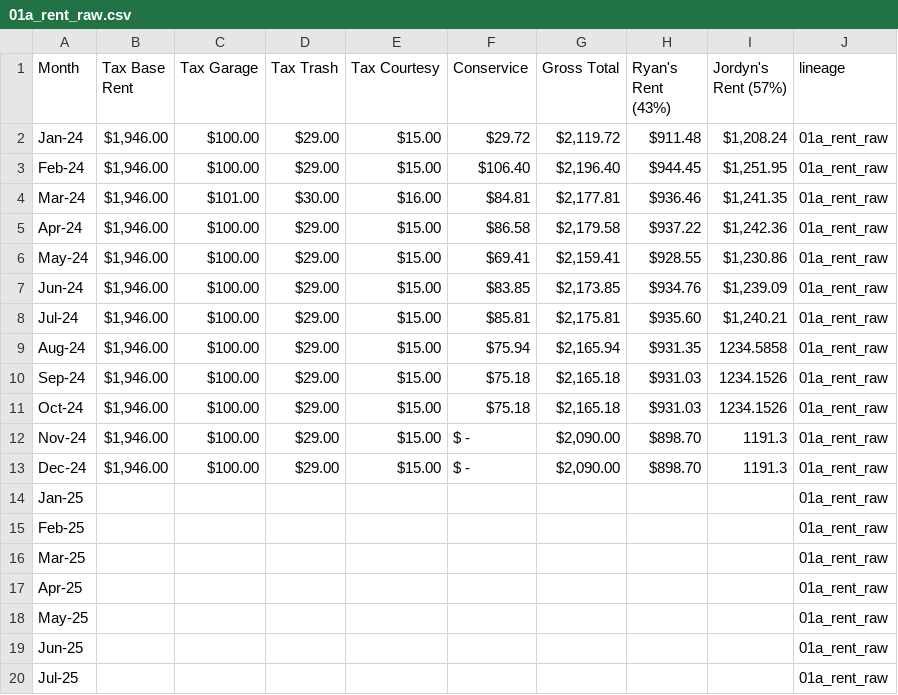
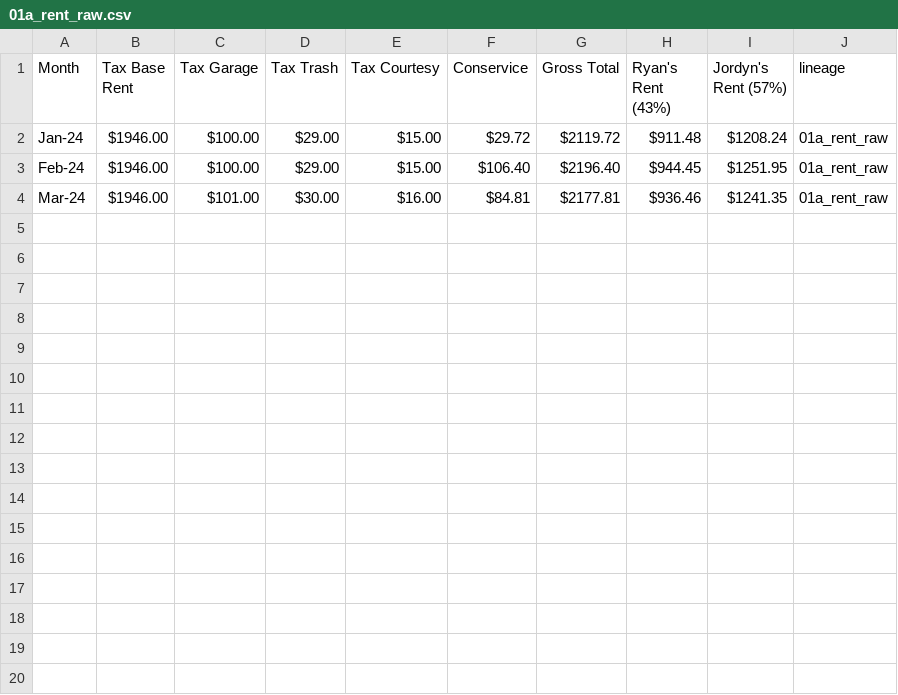
Before and after one commit to rzimmerman2022/BALANCE-pyexcel, a CSV file: debug_output/01a_rent_raw.csv, drawn as a sheet; only a part is shown; the diff covers the shown part only.

```diff
--- a/debug_output/01a_rent_raw.csv
+++ b/debug_output/01a_rent_raw.csv
@@ -2,19 +2,3 @@ Month, Tax Base Rent , Tax Garage , Tax Trash , Tax Courtesy , Conservice , Gros
-Jan-24,"$1,946.00 ",$100.00 ,$29.00 ,$15.00 ,$29.72 ,"$2,119.72 ",$911.48 ,"$1,208.24 ",01a_rent_raw
-Feb-24,"$1,946.00 ",$100.00 ,$29.00 ,$15.00 ,$106.40 ,"$2,196.40 ",$944.45 ,"$1,251.95 ",01a_rent_raw
-Mar-24,"$1,946.00 ",$101.00 ,$30.00 ,$16.00 ,$84.81 ,"$2,177.81 ",$936.46 ,"$1,241.35 ",01a_rent_raw
-Apr-24,"$1,946.00 ",$100.00 ,$29.00 ,$15.00 ,$86.58 ,"$2,179.58 ",$937.22 ,"$1,242.36 ",01a_rent_raw
-May-24,"$1,946.00 ",$100.00 ,$29.00 ,$15.00 ,$69.41 ,"$2,159.41 ",$928.55 ,"$1,230.86 ",01a_rent_raw
-Jun-24,"$1,946.00 ",$100.00 ,$29.00 ,$15.00 ,$83.85 ,"$2,173.85 ",$934.76 ,"$1,239.09 ",01a_rent_raw
-Jul-24,"$1,946.00 ",$100.00 ,$29.00 ,$15.00 ,$85.81 ,"$2,175.81 ",$935.60 ,"$1,240.21 ",01a_rent_raw
-Aug-24,"$1,946.00 ",$100.00 ,$29.00 ,$15.00 ,$75.94 ,"$2,165.94 ",$931.35 ,1234.5858,01a_rent_raw
-Sep-24,"$1,946.00 ",$100.00 ,$29.00 ,$15.00 ,$75.18 ,"$2,165.18 ",$931.03 ,1234.1526,01a_rent_raw
-Oct-24,"$1,946.00 ",$100.00 ,$29.00 ,$15.00 ,$75.18 ,"$2,165.18 ",$931.03 ,1234.1526,01a_rent_raw
-Nov-24,"$1,946.00 ",$100.00 ,$29.00 ,$15.00 , $ -   ,"$2,090.00 ",$898.70 ,1191.3,01a_rent_raw
-Dec-24,"$1,946.00 ",$100.00 ,$29.00 ,$15.00 , $ -   ,"$2,090.00 ",$898.70 ,1191.3,01a_rent_raw
-Jan-25,,,,,,,,,01a_rent_raw
-Feb-25,,,,,,,,,01a_rent_raw
-Mar-25,,,,,,,,,01a_rent_raw
-Apr-25,,,,,,,,,01a_rent_raw
-May-25,,,,,,,,,01a_rent_raw
-Jun-25,,,,,,,,,01a_rent_raw
-Jul-25,,,,,,,,,01a_rent_raw
+Jan-24,$1946.00,$100.00,$29.00,$15.00,$29.72,$2119.72,$911.48,$1208.24,01a_rent_raw
+Feb-24,$1946.00,$100.00,$29.00,$15.00,$106.40,$2196.40,$944.45,$1251.95,01a_rent_raw
+Mar-24,$1946.00,$101.00,$30.00,$16.00,$84.81,$2177.81,$936.46,$1241.35,01a_rent_raw
```
Also changed, not shown: 27 removed rows elsewhere in this file, debug_output/02b_rent_clean.csv, 17 other files.
